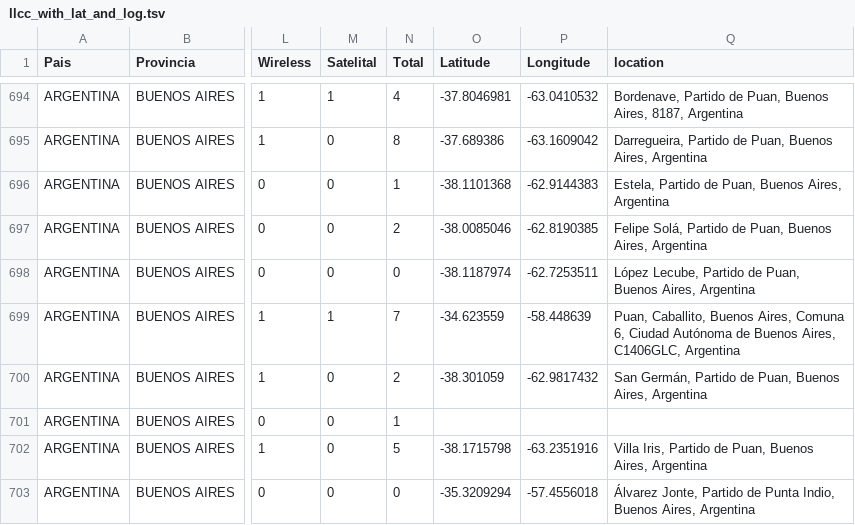
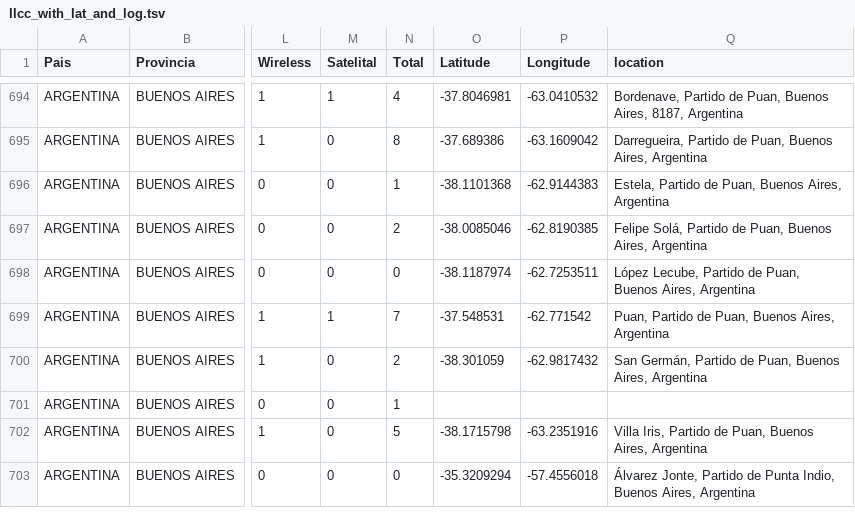
Before and after one commit to arielmmdx/datascience_final_project, a TSV file: llcc_with_lat_and_log.tsv, drawn as a sheet; only a part is shown, gaps mark what is left out; the diff names each change by its address in the sheet, - before the commit and + after, or states it on an @@ line.

Commit message:
Change Line 699 Puan, Puan coordinates

```diff
--- a/llcc_with_lat_and_log.tsv
+++ b/llcc_with_lat_and_log.tsv
-O699 (Latitude): -34.623559
+O699 (Latitude): -37.548531
-P699 (Longitude): -58.448639
+P699 (Longitude): -62.771542
-Q699 (location): Puan, Caballito, Buenos Aires, Comuna 6, Ciudad Autónoma de Buenos Aires, C1406GLC, Argentina
+Q699 (location): Puan, Partido de Puan, Buenos Aires, Argentina
```
